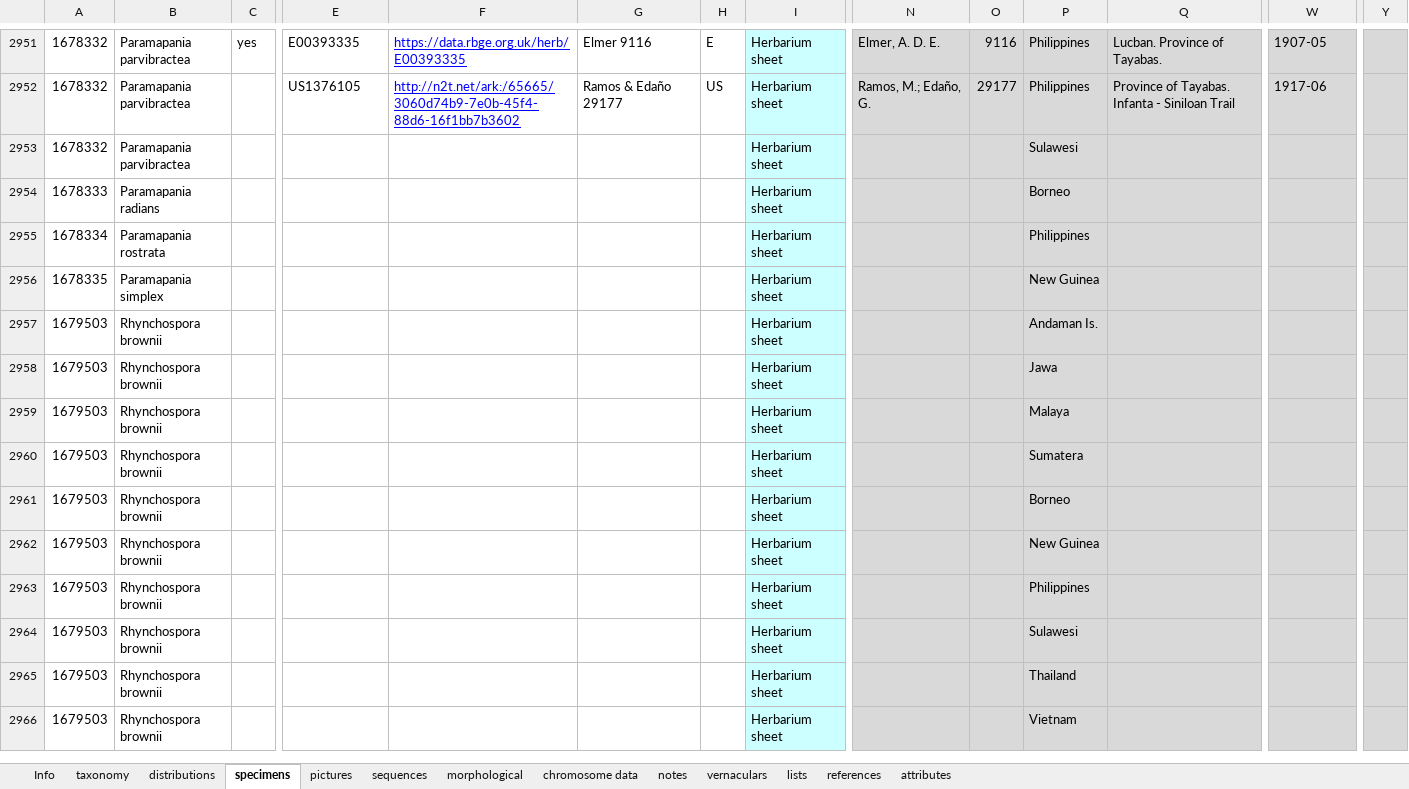
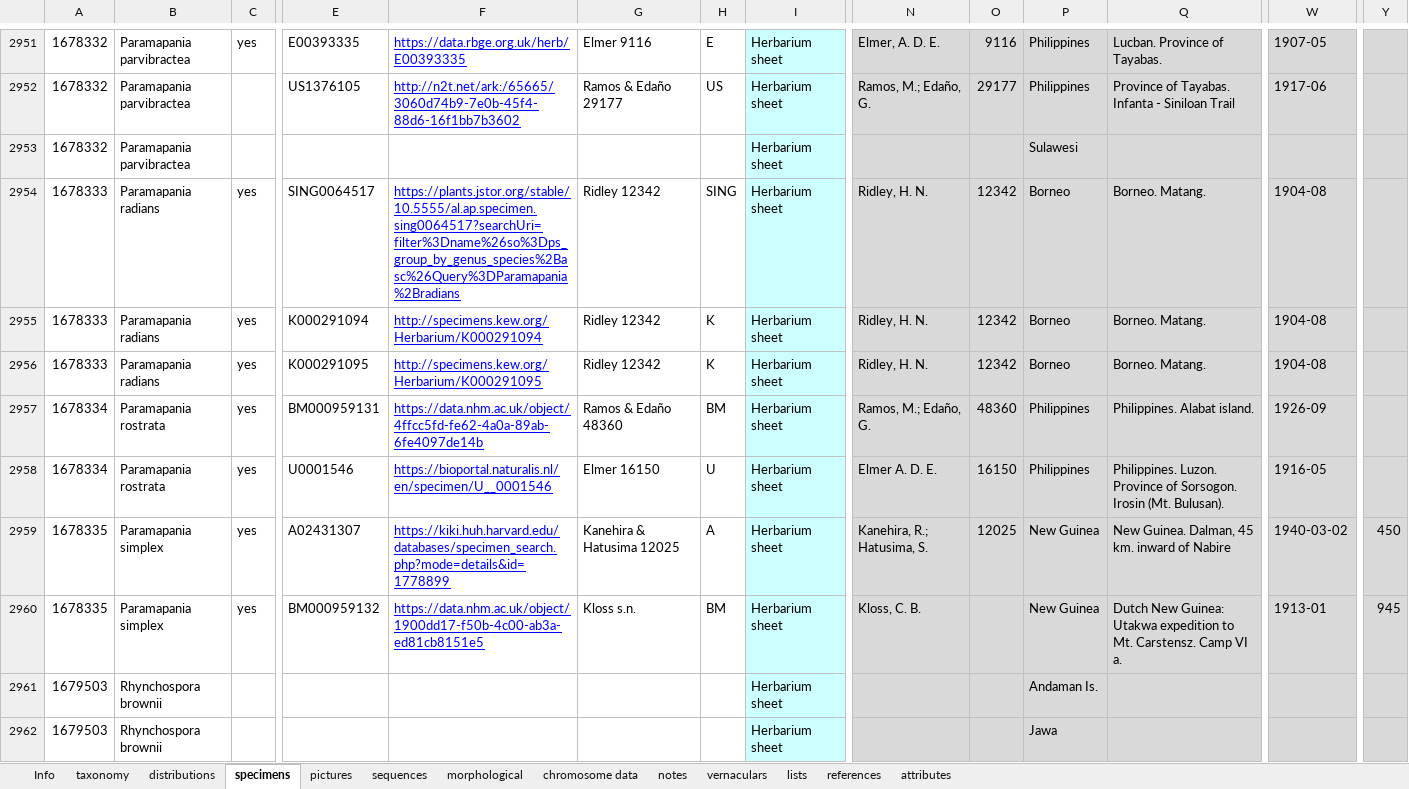
Before and after one commit to jimarcor/jimarcor.github.io, an Excel workbook: _pages/cyperaSEA/CyperaSEA permanent regional dataset.xlsx, sheet specimens, drawn as a sheet; only a part is shown, gaps mark what is left out; the shorter side is filled out with more unchanged rows; values as stored, in another font and other column widths than the file's, no borders; addresses are those after the commit; rows hold the shown columns only; the diff names each change by its address in the sheet, - before the commit and + after, or states it on an @@ line.

Commit message:
Update CyperaSEA permanent regional dataset.xlsx

```diff
--- a/_pages/cyperaSEA/CyperaSEA permanent regional dataset.xlsx (sheet specimens)
+++ b/_pages/cyperaSEA/CyperaSEA permanent regional dataset.xlsx (sheet specimens)
-C2954: (empty)
+C2954: yes
-E2954: (empty)
+E2954: SING0064517
-F2954: (empty)
+F2954: https://plants.jstor.org/stable/10.5555/al.ap.specimen.sing0064517?searchUri=filter%3Dname%26so%3Dps_group_by_genus_species%2Basc%26Query%3DParamapania%2Bradians
-G2954: (empty)
+G2954: Ridley 12342
-H2954: (empty)
+H2954: SING
-N2954: (empty)
+N2954: Ridley, H. N.
-O2954: (empty)
+O2954: 12342
-Q2954: (empty)
+Q2954: Borneo. Matang.
-W2954: (empty)
+W2954: 1904-08
+row 2955: 1678333 | Paramapania radians | yes | K000291094 | http://specimens.kew.org/Herbarium/K000291094 | Ridley 12342 | K | Herbarium sheet | Ridley, H. N. | 12342 | Borneo | Borneo. Matang. | 1904-08
+row 2956: 1678333 | Paramapania radians | yes | K000291095 | http://specimens.kew.org/Herbarium/K000291095 | Ridley 12342 | K | Herbarium sheet | Ridley, H. N. | 12342 | Borneo | Borneo. Matang. | 1904-08
+row 2957: 1678334 | Paramapania rostrata | yes | BM000959131 | https://data.nhm.ac.uk/object/4ffcc5fd-fe62-4a0a-89ab-6fe4097de14b | Ramos & Edaño 48360 | BM | Herbarium sheet | Ramos, M.; Edaño, G. | 48360 | Philippines | Philippines. Alabat island. | 1926-09
-C2958: (empty)
+C2958: yes
-E2958: (empty)
+E2958: U0001546
-F2958: (empty)
+F2958: https://bioportal.naturalis.nl/en/specimen/U__0001546
-G2958: (empty)
+G2958: Elmer 16150
-H2958: (empty)
+H2958: U
-N2958: (empty)
+N2958: Elmer A. D. E.
-O2958: (empty)
+O2958: 16150
-Q2958: (empty)
+Q2958: Philippines. Luzon. Province of Sorsogon. Irosin (Mt. Bulusan).
-W2958: (empty)
+W2958: 1916-05
+row 2959: 1678335 | Paramapania simplex | yes | A02431307 | https://kiki.huh.harvard.edu/databases/specimen_search.php?mode=details&id=1778899 | Kanehira & Hatusima 12025 | A | Herbarium sheet | Kanehira, R.; Hatusima, S. | 12025 | New Guinea | New Guinea. Dalman, 45 km. inward of Nabire | 1940-03-02 | 450
-C2960: (empty)
+C2960: yes
-E2960: (empty)
+E2960: BM000959132
-F2960: (empty)
+F2960: https://data.nhm.ac.uk/object/1900dd17-f50b-4c00-ab3a-ed81cb8151e5
-G2960: (empty)
+G2960: Kloss s.n.
-H2960: (empty)
+H2960: BM
-N2960: (empty)
+N2960: Kloss, C. B.
-Q2960: (empty)
+Q2960: Dutch New Guinea: Utakwa expedition to Mt. Carstensz. Camp VI a.
-W2960: (empty)
+W2960: 1913-01
-Y2960: (empty)
+Y2960: 945
```
Also changed, not shown: sheet pictures.
